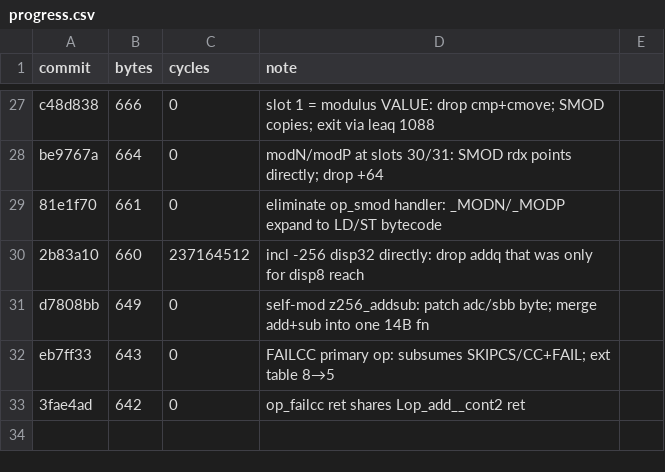
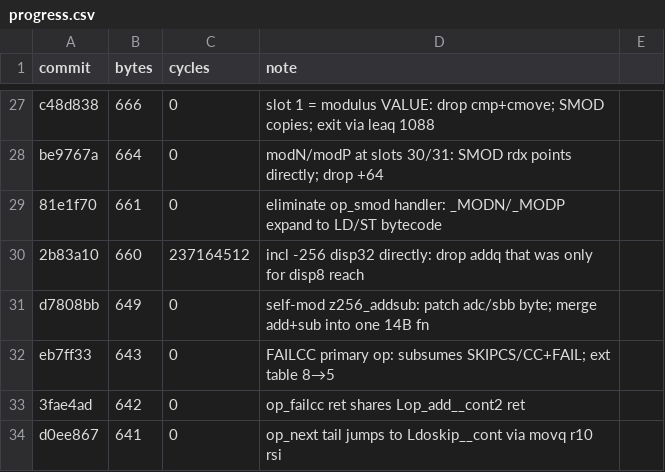
Before and after one commit to sweis/pornin-test, a CSV file: stupid/progress.csv, drawn as a sheet; only a part is shown, gaps mark what is left out; the diff names each change by its address in the sheet, - before the commit and + after, or states it on an @@ line.

```diff
--- a/stupid/progress.csv
+++ b/stupid/progress.csv
+row 34: d0ee867 | 641 | 0 | op_next tail jumps to Ldoskip__cont via movq r10 rsi
```
Also changed, not shown: 1 other file.
